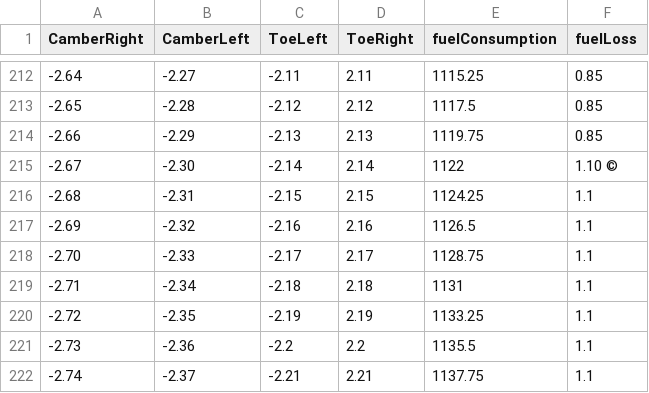
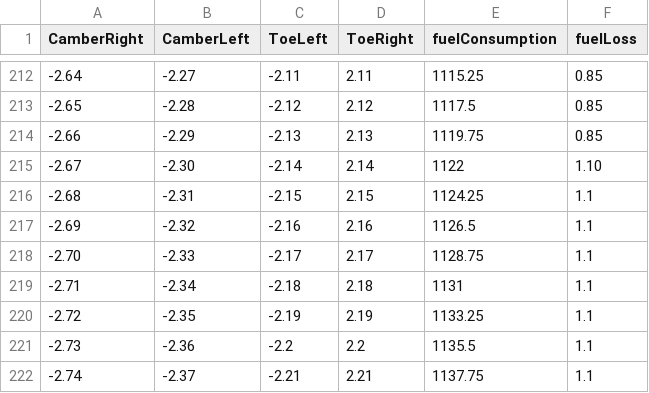
Before and after one commit to FazlyRabbiBD/AcademicWorkspace, a CSV file: cardataset.csv, drawn as a sheet; only a part is shown, gaps mark what is left out; the diff names each change by its address in the sheet, - before the commit and + after, or states it on an @@ line.

Commit message:
Update cardataset.csv

```diff
--- a/cardataset.csv
+++ b/cardataset.csv
-F215 (fuelLoss): 1.10 ©
+F215 (fuelLoss): 1.10
```
